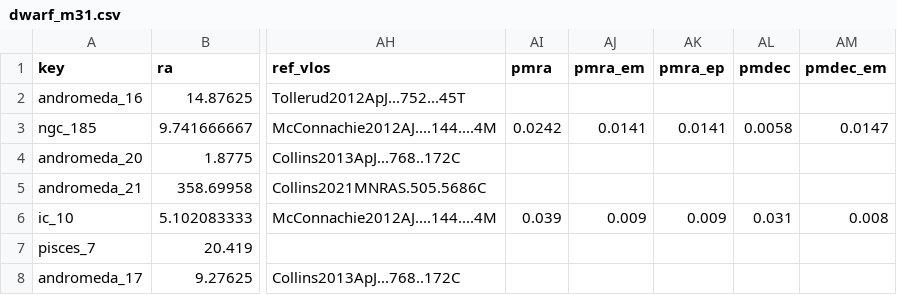
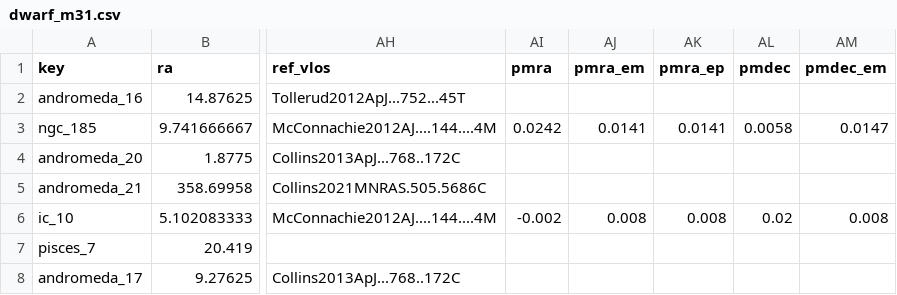
Before and after one commit to apace7/local_volume_database, a CSV file: data/dwarf_m31.csv, drawn as a sheet; only a part is shown, gaps mark what is left out; the diff names each change by its address in the sheet, - before the commit and + after, or states it on an @@ line.

```diff
--- a/data/dwarf_m31.csv
+++ b/data/dwarf_m31.csv
-AI6 (pmra): 0.039
+AI6 (pmra): -0.002
-AJ6 (pmra_em): 0.009
+AJ6 (pmra_em): 0.008
-AK6 (pmra_ep): 0.009
+AK6 (pmra_ep): 0.008
-AL6 (pmdec): 0.031
+AL6 (pmdec): 0.02
```
Also changed, not shown: data/dwarf_all.csv, data/dwarf_mw.csv, 16 other files.
